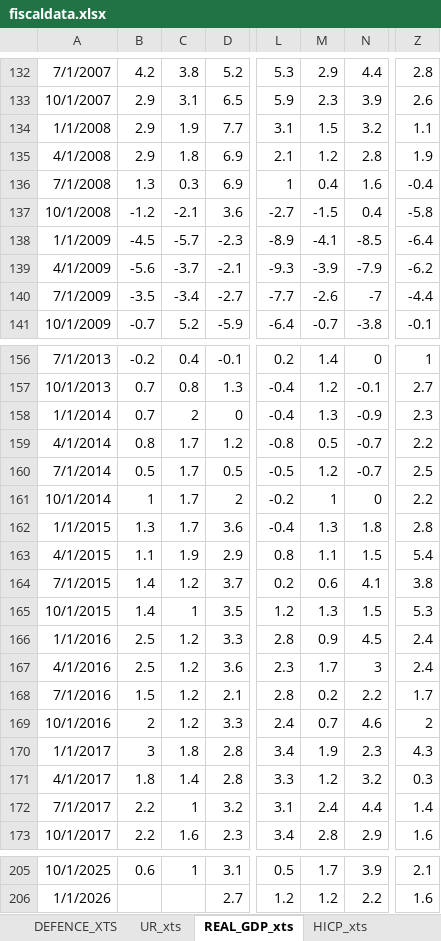
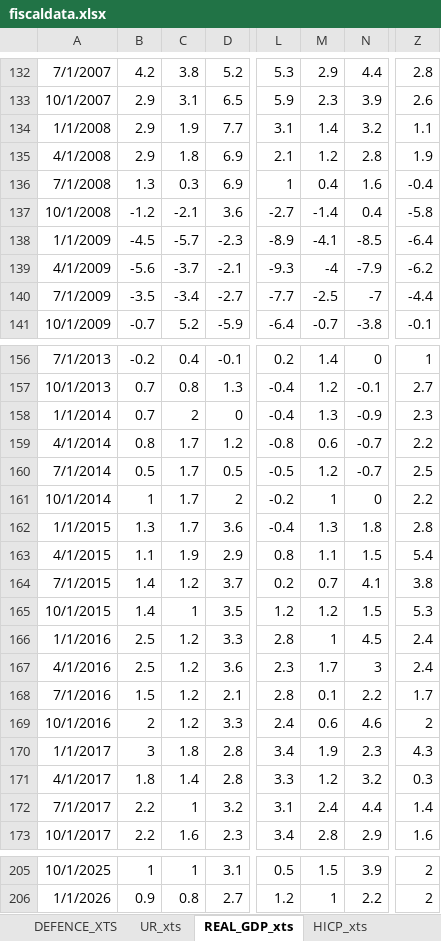
Before and after one commit to mflanagan201/gcal_auto, an Excel workbook: fiscaldata.xlsx, sheet REAL_GDP_xts, drawn as a sheet; only a part is shown, gaps mark what is left out; values as stored, in another font and other column widths than the file's, no borders; the diff covers the shown part only; the diff names each change by its address in the sheet, - before the commit and + after, or states it on an @@ line.

```diff
--- a/fiscaldata.xlsx (sheet REAL_GDP_xts)
+++ b/fiscaldata.xlsx (sheet REAL_GDP_xts)
-M134: 1.5
+M134: 1.4
-M137: -1.5
+M137: -1.4
-M139: -3.9
+M139: -4
-M140: -2.6
+M140: -2.5
-M159: 0.5
+M159: 0.6
-M164: 0.6
+M164: 0.7
-M165: 1.3
+M165: 1.2
-M166: 0.9
+M166: 1
-M168: 0.2
+M168: 0.1
-M169: 0.7
+M169: 0.6
-B205: 0.6
+B205: 1
-M205: 1.7
+M205: 1.5
-Z205: 2.1
+Z205: 2
-B206: (empty)
+B206: 0.9
-C206: (empty)
+C206: 0.8
-M206: 1.2
+M206: 1
-Z206: 1.6
+Z206: 2
```
Also changed, not shown: 36 edited cells elsewhere in this sheet.
